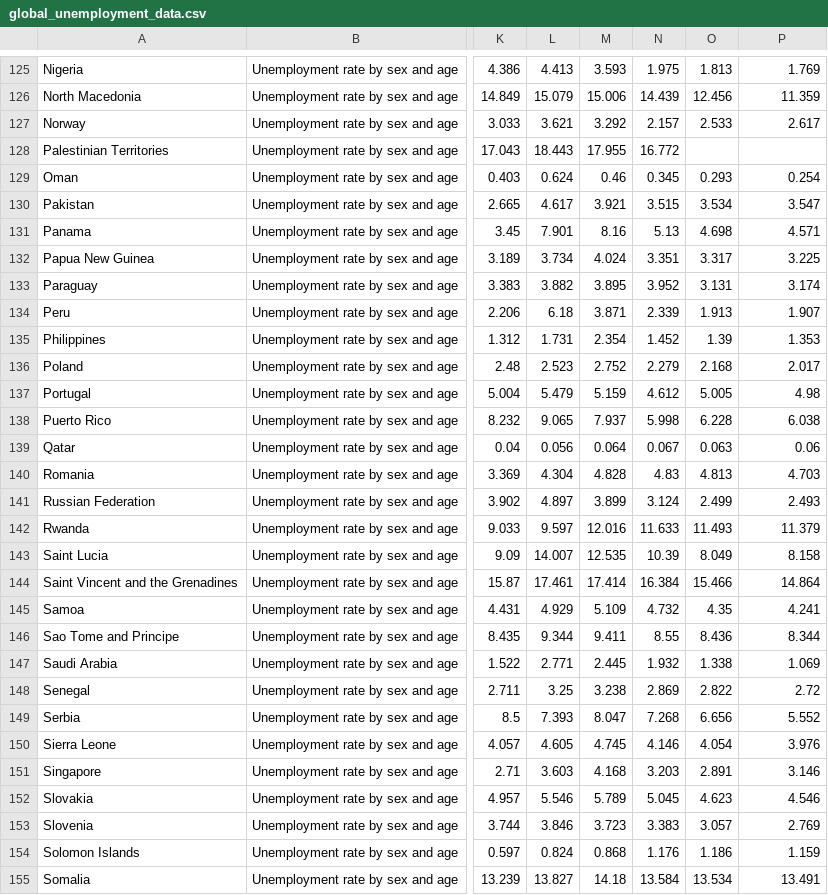
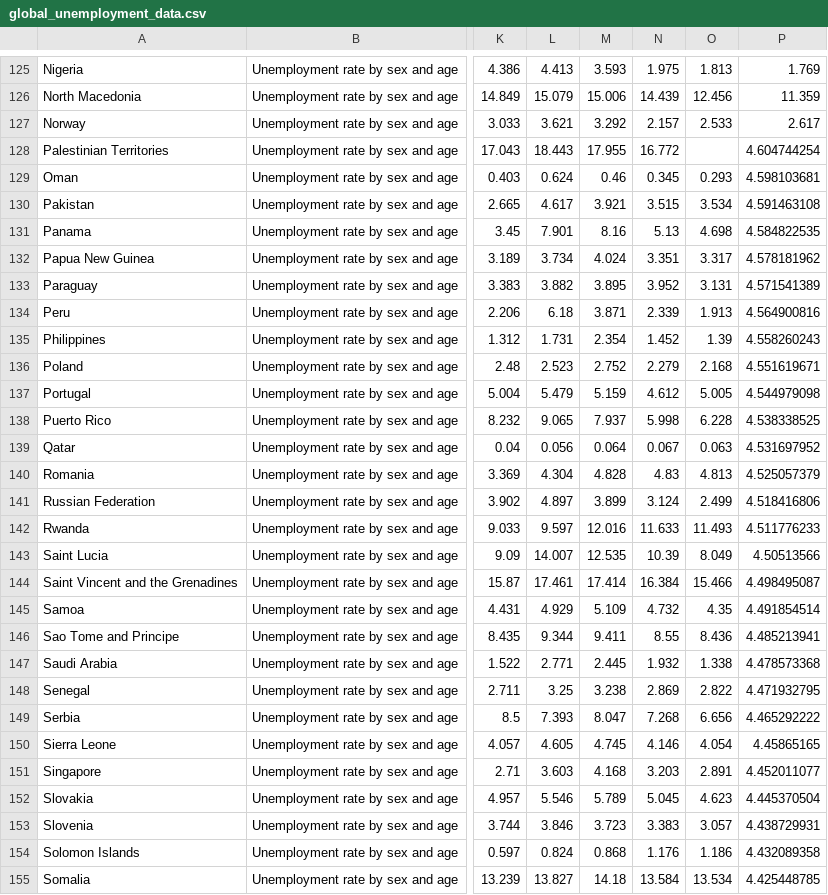
Before and after one commit to ventusus/FIT3179-WEEK9HW, a CSV file: global_unemployment_data.csv, drawn as a sheet; only a part is shown, gaps mark what is left out; the diff covers the shown part only; the diff names each change by its address in the sheet, - before the commit and + after, or states it on an @@ line.

Commit message:
fixed dataset

```diff
--- a/global_unemployment_data.csv
+++ b/global_unemployment_data.csv
-P128: (empty)
+P128: 4.604744254
-P129: 0.254
+P129: 4.598103681
-P130: 3.547
+P130: 4.591463108
-P131: 4.571
+P131: 4.584822535
-P132: 3.225
+P132: 4.578181962
-P133: 3.174
+P133: 4.571541389
-P134: 1.907
+P134: 4.564900816
-P135: 1.353
+P135: 4.558260243
-P136: 2.017
+P136: 4.551619671
-P137: 4.98
+P137: 4.544979098
-P138: 6.038
+P138: 4.538338525
-P139: 0.06
+P139: 4.531697952
-P140: 4.703
+P140: 4.525057379
-P141: 2.493
+P141: 4.518416806
-P142: 11.379
+P142: 4.511776233
-P143: 8.158
+P143: 4.50513566
-P144: 14.864
+P144: 4.498495087
-P145: 4.241
+P145: 4.491854514
-P146: 8.344
+P146: 4.485213941
-P147: 1.069
+P147: 4.478573368
-P148: 2.72
+P148: 4.471932795
-P149: 5.552
+P149: 4.465292222
-P150: 3.976
+P150: 4.45865165
-P151: 3.146
+P151: 4.452011077
-P152: 4.546
+P152: 4.445370504
-P153: 2.769
+P153: 4.438729931
-P154: 1.159
+P154: 4.432089358
-P155: 13.491
+P155: 4.425448785
```
Also changed, not shown: 36 edited cells elsewhere in this file.
